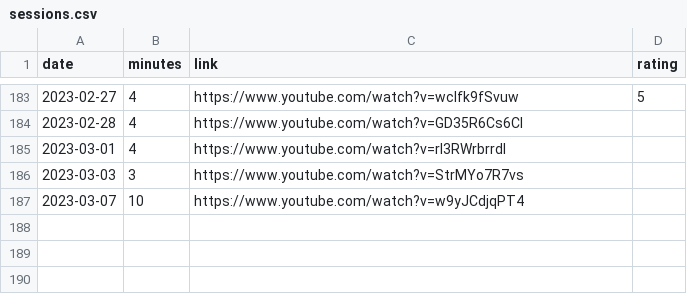
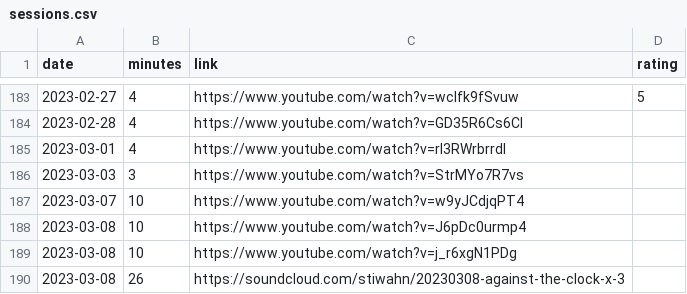
Before and after one commit to bummbummgarage/bummbummgarage.github.io, a CSV file: _data/sessions.csv, drawn as a sheet; only a part is shown, gaps mark what is left out.

Commit message:
Update sessions.csv

```diff
--- a/_data/sessions.csv
+++ b/_data/sessions.csv
@@ -187 +187,4 @@ date,minutes,link,rating
 2023-03-07, 10, https://www.youtube.com/watch?v=w9yJCdjqPT4
+2023-03-08, 10, https://www.youtube.com/watch?v=J6pDc0urmp4
+2023-03-08, 10, https://www.youtube.com/watch?v=j_r6xgN1PDg
+2023-03-08, 26, https://soundcloud.com/stiwahn/20230308-against-the-clock-x-3
```
